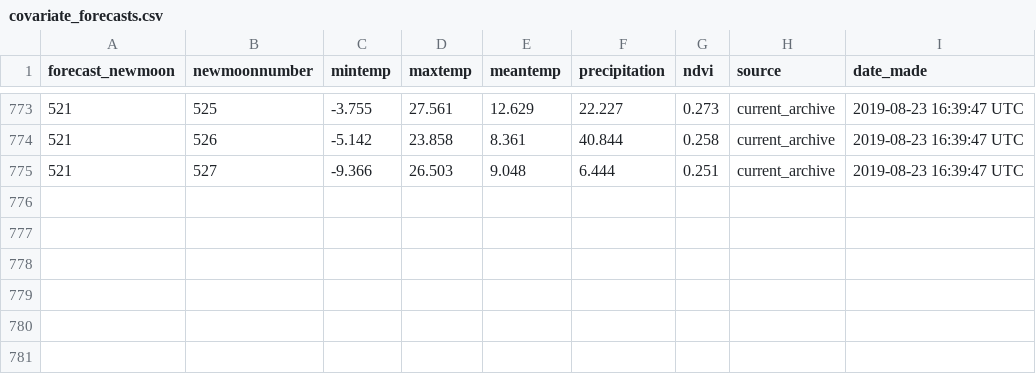
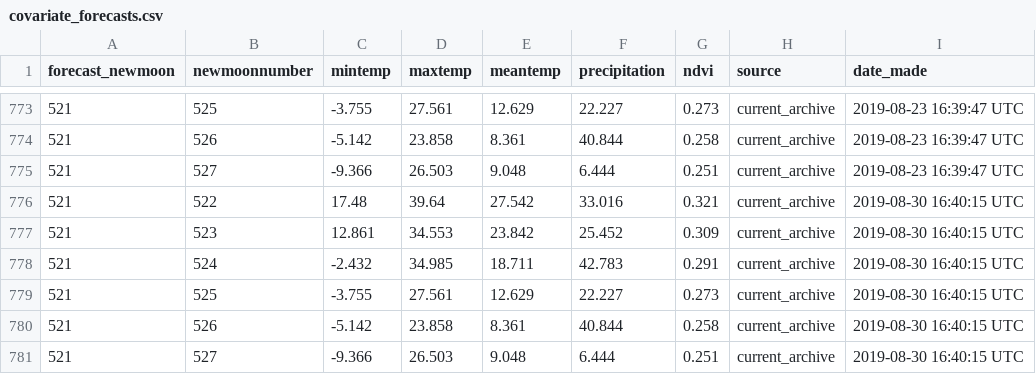
Before and after one commit to weecology/portal-forecasts, a CSV file: data/covariate_forecasts.csv, drawn as a sheet; only a part is shown, gaps mark what is left out.

Commit message:
Update forecasts: Travis Build 1097 [ci skip]

```diff
--- a/data/covariate_forecasts.csv
+++ b/data/covariate_forecasts.csv
@@ -775 +775,7 @@
 521,527,-9.366,26.503,9.048,6.444,0.251,"current_archive","2019-08-23 16:39:47 UTC"
+521,522,17.48,39.64,27.542,33.016,0.321,"current_archive","2019-08-30 16:40:15 UTC"
+521,523,12.861,34.553,23.842,25.452,0.309,"current_archive","2019-08-30 16:40:15 UTC"
+521,524,-2.432,34.985,18.711,42.783,0.291,"current_archive","2019-08-30 16:40:15 UTC"
+521,525,-3.755,27.561,12.629,22.227,0.273,"current_archive","2019-08-30 16:40:15 UTC"
+521,526,-5.142,23.858,8.361,40.844,0.258,"current_archive","2019-08-30 16:40:15 UTC"
+521,527,-9.366,26.503,9.048,6.444,0.251,"current_archive","2019-08-30 16:40:15 UTC"
```
Also changed, not shown: data/covariates.csv, 9 other files.
